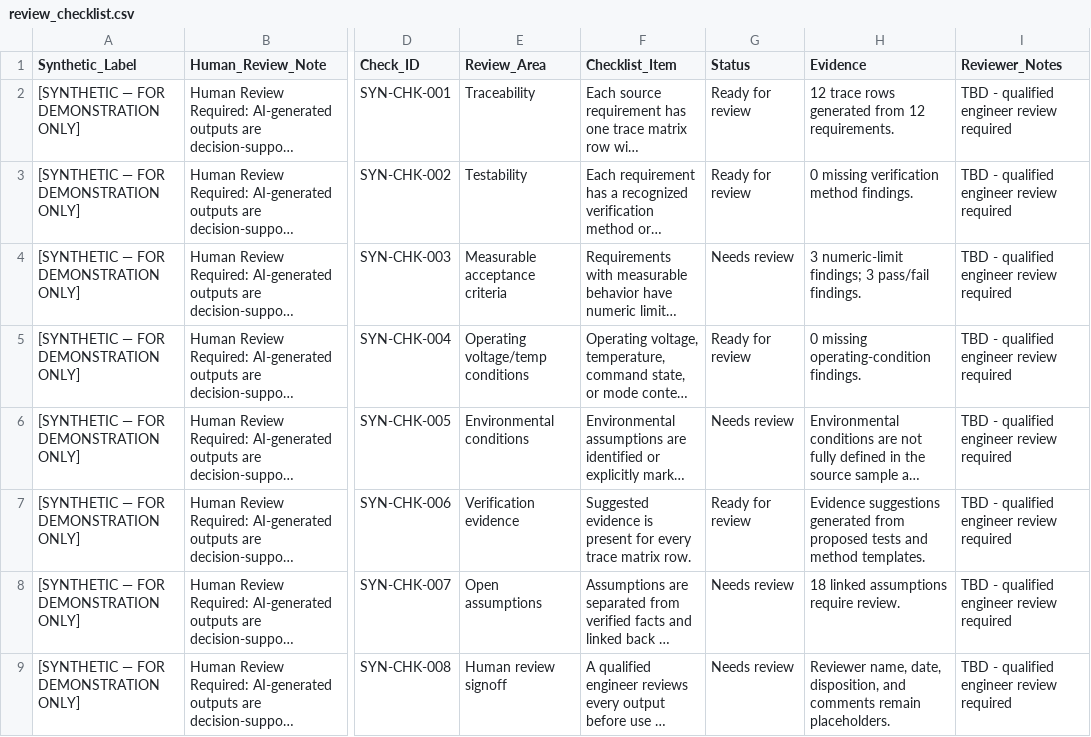
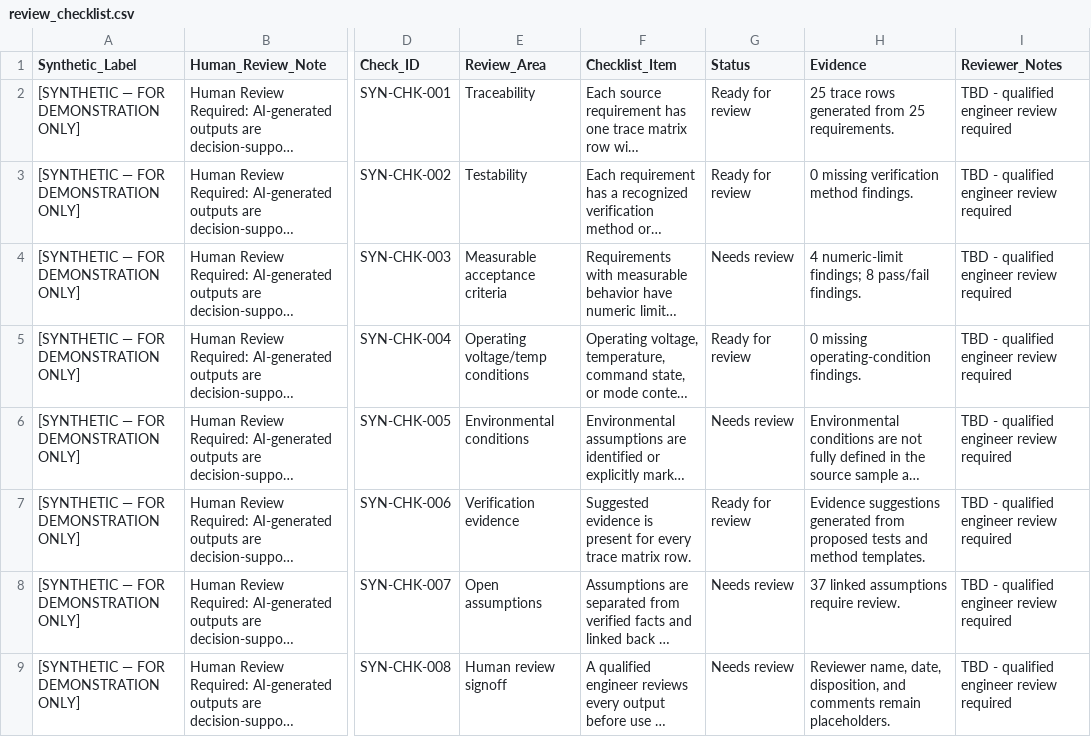
Before and after one commit to joeorozco12/Ai_portfolio, a CSV file: projects/requirements-to-verification/generated_outputs/review_checklist.csv, drawn as a sheet; only a part is shown, gaps mark what is left out; long unchanged cells end in …; the diff names each change by its address in the sheet, - before the commit and + after, or states it on an @@ line.

```diff
--- a/projects/requirements-to-verification/generated_outputs/review_checklist.csv
+++ b/projects/requirements-to-verification/generated_outputs/review_checklist.csv
-H2 (Evidence): 12 trace rows generated from 12 requirements.
+H2 (Evidence): 25 trace rows generated from 25 requirements.
-H4 (Evidence): 3 numeric-limit findings; 3 pass/fail findings.
+H4 (Evidence): 4 numeric-limit findings; 8 pass/fail findings.
-H8 (Evidence): 18 linked assumptions require review.
+H8 (Evidence): 37 linked assumptions require review.
```
Also changed, not shown: Synthetic Requirements Sample.csv, 44 other files.
